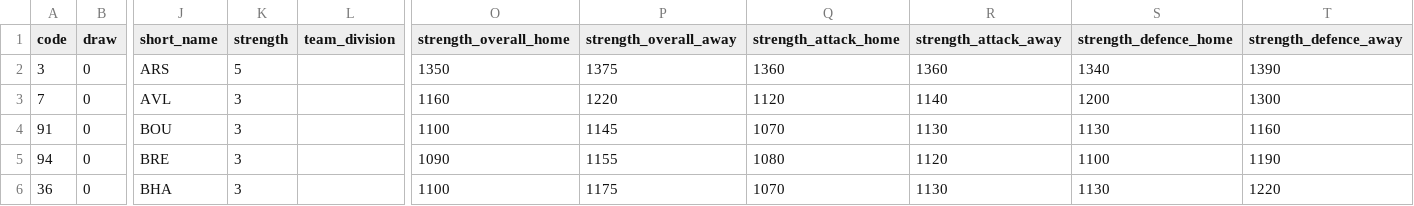
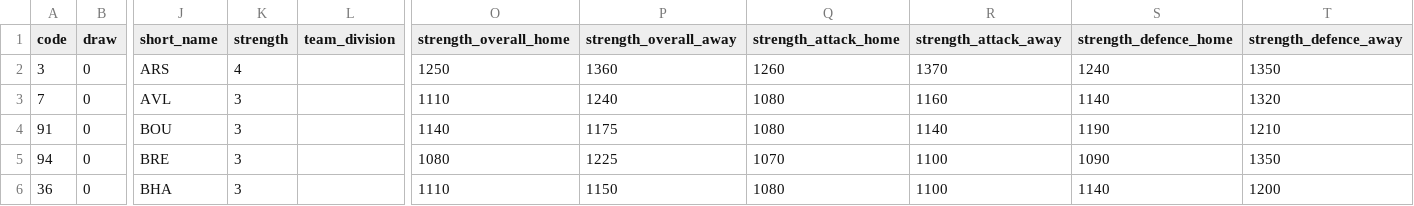
Before and after one commit to Theran500/fpl-data-automation, a CSV file: teams.csv, drawn as a sheet; only a part is shown, gaps mark what is left out; the diff covers the shown part only; the diff names each change by its address in the sheet, - before the commit and + after, or states it on an @@ line.

Commit message:
Update with latest data

```diff
--- a/teams.csv
+++ b/teams.csv
-K2 (strength): 5
+K2 (strength): 4
-O2 (strength_overall_home): 1350
+O2 (strength_overall_home): 1250
-P2 (strength_overall_away): 1375
+P2 (strength_overall_away): 1360
-Q2 (strength_attack_home): 1360
+Q2 (strength_attack_home): 1260
-R2 (strength_attack_away): 1360
+R2 (strength_attack_away): 1370
-S2 (strength_defence_home): 1340
+S2 (strength_defence_home): 1240
-T2 (strength_defence_away): 1390
+T2 (strength_defence_away): 1350
-O3 (strength_overall_home): 1160
+O3 (strength_overall_home): 1110
-P3 (strength_overall_away): 1220
+P3 (strength_overall_away): 1240
-Q3 (strength_attack_home): 1120
+Q3 (strength_attack_home): 1080
-R3 (strength_attack_away): 1140
+R3 (strength_attack_away): 1160
-S3 (strength_defence_home): 1200
+S3 (strength_defence_home): 1140
-T3 (strength_defence_away): 1300
+T3 (strength_defence_away): 1320
-O4 (strength_overall_home): 1100
+O4 (strength_overall_home): 1140
-P4 (strength_overall_away): 1145
+P4 (strength_overall_away): 1175
-Q4 (strength_attack_home): 1070
+Q4 (strength_attack_home): 1080
-R4 (strength_attack_away): 1130
+R4 (strength_attack_away): 1140
-S4 (strength_defence_home): 1130
+S4 (strength_defence_home): 1190
-T4 (strength_defence_away): 1160
+T4 (strength_defence_away): 1210
-O5 (strength_overall_home): 1090
+O5 (strength_overall_home): 1080
-P5 (strength_overall_away): 1155
+P5 (strength_overall_away): 1225
-Q5 (strength_attack_home): 1080
+Q5 (strength_attack_home): 1070
-R5 (strength_attack_away): 1120
+R5 (strength_attack_away): 1100
-S5 (strength_defence_home): 1100
+S5 (strength_defence_home): 1090
-T5 (strength_defence_away): 1190
+T5 (strength_defence_away): 1350
-O6 (strength_overall_home): 1100
+O6 (strength_overall_home): 1110
-P6 (strength_overall_away): 1175
+P6 (strength_overall_away): 1150
-Q6 (strength_attack_home): 1070
+Q6 (strength_attack_home): 1080
-R6 (strength_attack_away): 1130
+R6 (strength_attack_away): 1100
-S6 (strength_defence_home): 1130
+S6 (strength_defence_home): 1140
-T6 (strength_defence_away): 1220
+T6 (strength_defence_away): 1200
```
Also changed, not shown: 67 edited cells elsewhere in this file, 1 other file.
